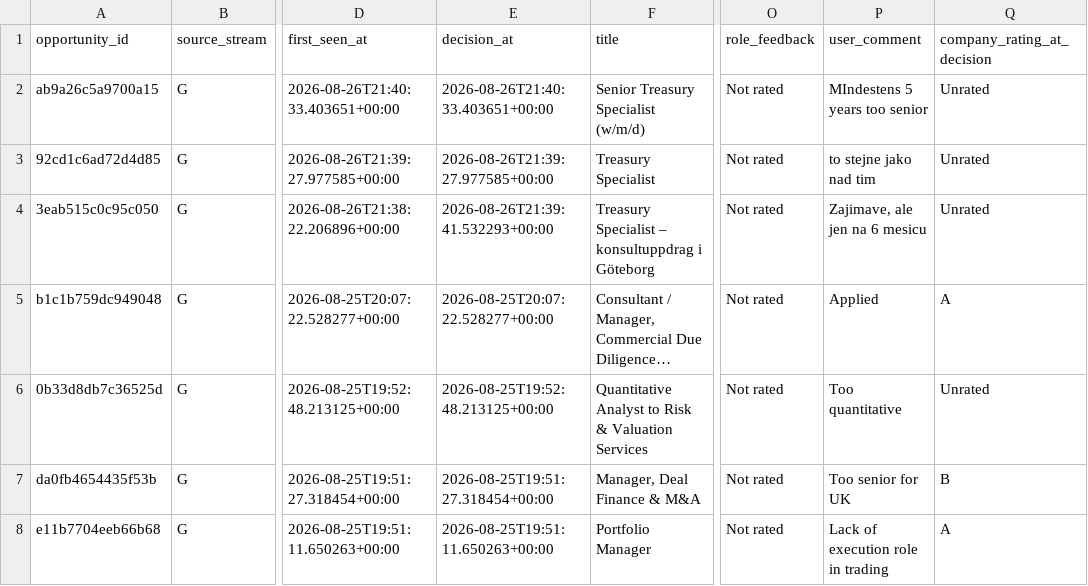
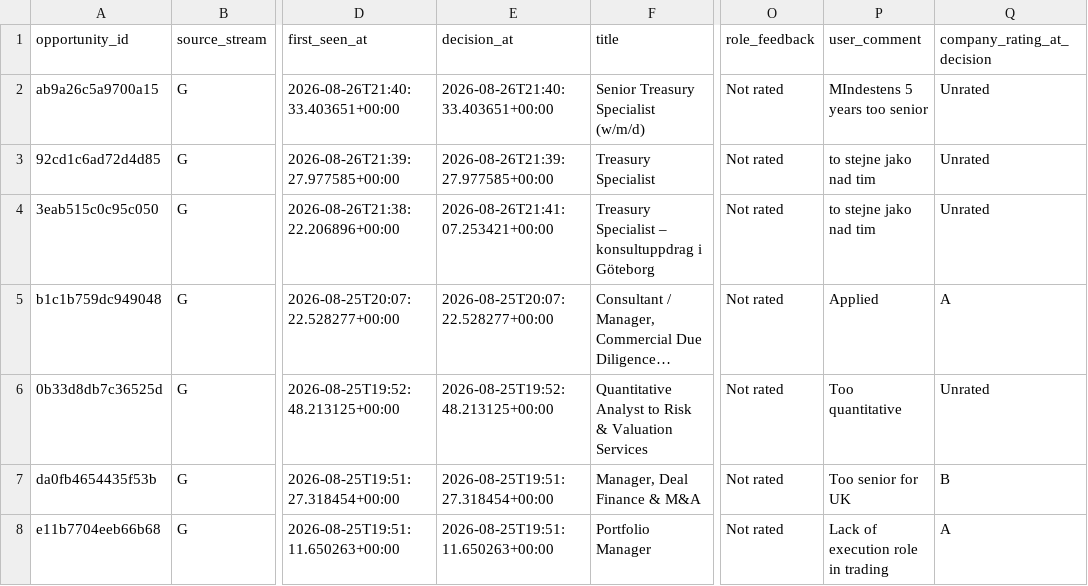
Before and after one commit to ORosa10/ProfessionalDashboard, a CSV file: data/opportunity_history.csv, drawn as a sheet; only a part is shown, gaps mark what is left out; long unchanged cells end in …; the diff names each change by its address in the sheet, - before the commit and + after, or states it on an @@ line.

Commit message:
Auto-save J shortlist decision

```diff
--- a/data/opportunity_history.csv
+++ b/data/opportunity_history.csv
-E4 (decision_at): 2026-08-26T21:39:41.532293+00:00
+E4 (decision_at): 2026-08-26T21:41:07.253421+00:00
-P4 (user_comment): Zajimave, ale jen na 6 mesicu
+P4 (user_comment): to stejne jako nad tim
```
